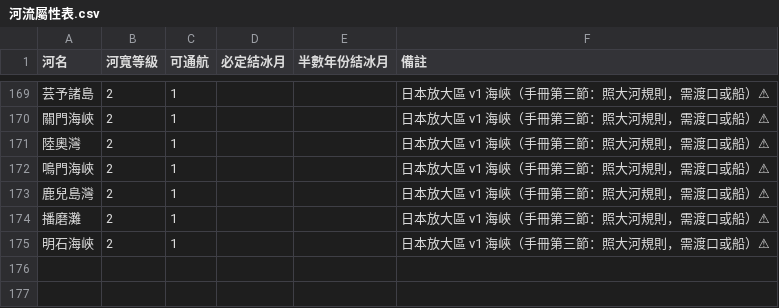
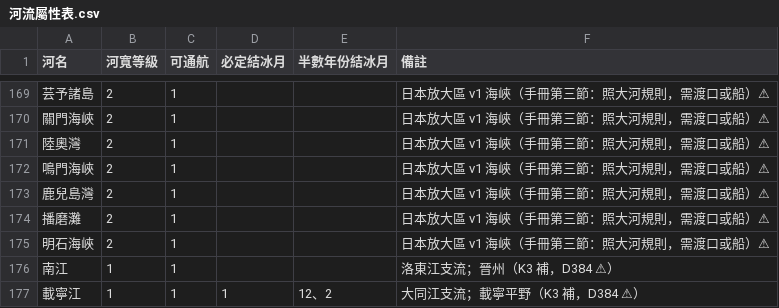
Before and after one commit to maybe-su/xcj4-public, a CSV file: map/河流屬性表.csv, drawn as a sheet; only a part is shown, gaps mark what is left out.

```diff
--- a/map/河流屬性表.csv
+++ b/map/河流屬性表.csv
@@ -175 +175,3 @@
 明石海峽,2,1,,,日本放大區 v1 海峽（手冊第三節：照大河規則，需渡口或船）⚠
+南江,1,1,,,洛東江支流；晉州（K3 補，D384 ⚠）
+載寧江,1,1,1,12、2,大同江支流；載寧平野（K3 補，D384 ⚠）
```
Also changed, not shown: 22 other files.
